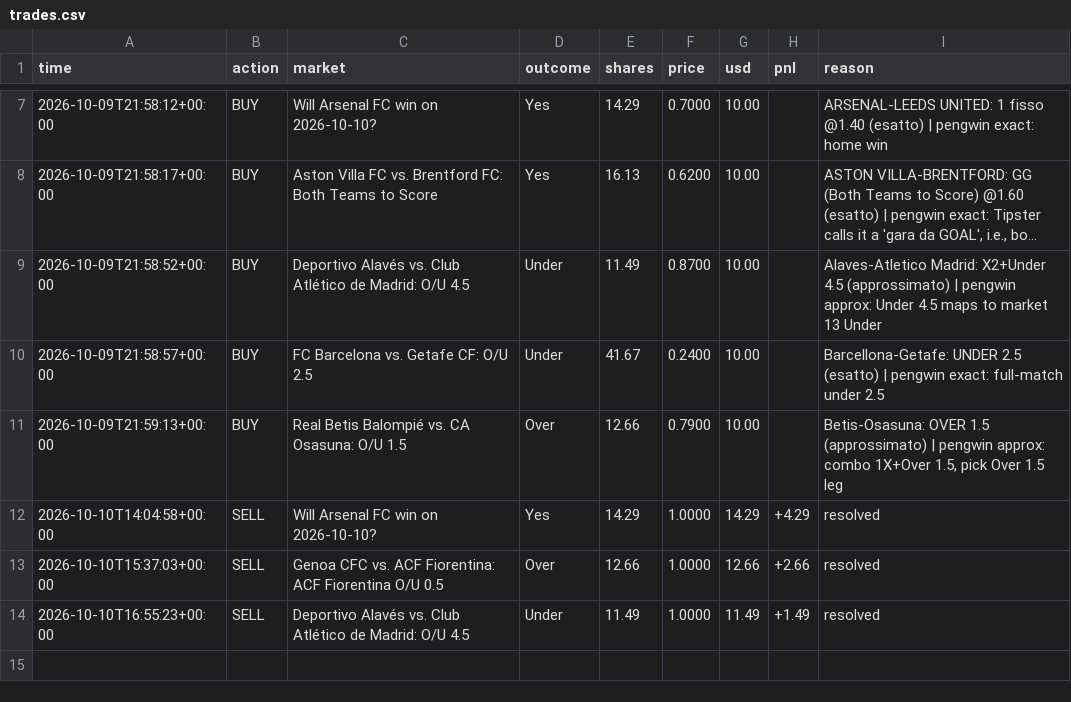
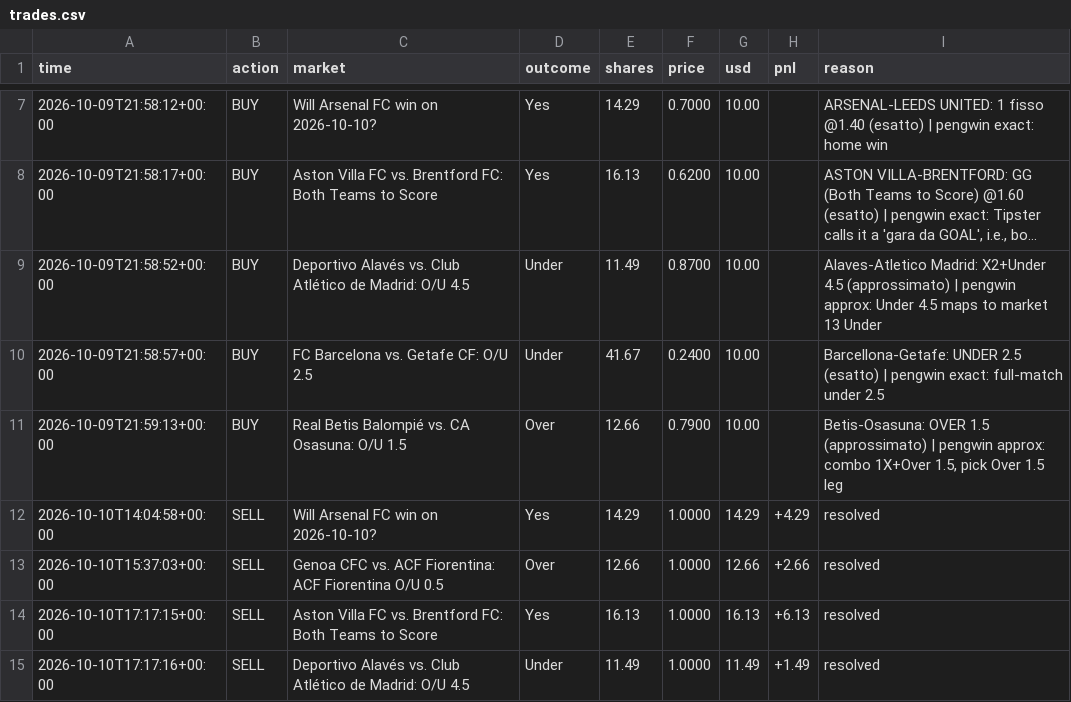
Before and after one commit to MoldyAxis395/polymarket-news-bot, a CSV file: data/pengwin/trades.csv, drawn as a sheet; only a part is shown, gaps mark what is left out; long unchanged cells end in ….

```diff
--- a/data/pengwin/trades.csv
+++ b/data/pengwin/trades.csv
@@ -13,2 +13,3 @@ time,action,market,outcome,shares,price,usd,pnl,reason
 2026-10-10T15:37:03+00:00,SELL,Genoa CFC vs. ACF Fiorentina: ACF Fiorentina O/U 0.5,Over,12.66,1.0000,12.66,+2.66,resolved
-2026-10-10T16:55:23+00:00,SELL,Deportivo Alavés vs. Club Atlético de Madrid: O/U 4.5,Under,11.49,1.0000,11.49,+1.49,resolved
+2026-10-10T17:17:15+00:00,SELL,Aston Villa FC vs. Brentford FC: Both Teams to Score,Yes,16.13,1.0000,16.13,+6.13,resolved
+2026-10-10T17:17:16+00:00,SELL,Deportivo Alavés vs. Club Atlético de Madrid: O/U 4.5,Under,11.49,1.0000,11.49,+1.49,resolved
```
Also changed, not shown: 8 other files.
